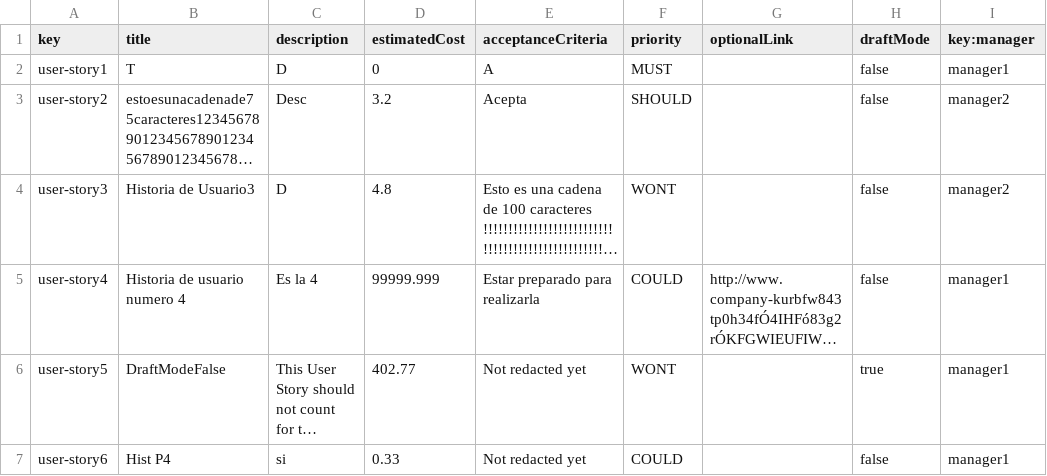
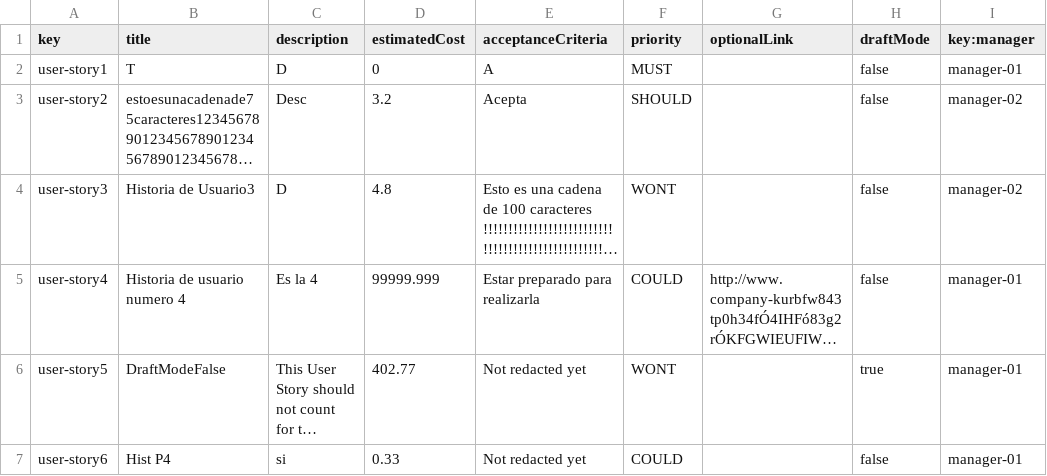
Before and after one commit to pabalcber/C3.039-Acme-SF, a CSV file: src/main/webapp/WEB-INF/resources/sample-data/user-story.csv, drawn as a sheet; long unchanged cells end in …; the diff names each change by its address in the sheet, - before the commit and + after, or states it on an @@ line.

```diff
--- a/src/main/webapp/WEB-INF/resources/sample-data/user-story.csv
+++ b/src/main/webapp/WEB-INF/resources/sample-data/user-story.csv
-I2 (key:manager): manager1
+I2 (key:manager): manager-01
-I3:I4 (key:manager): manager2
+I3:I4 (key:manager): manager-02
-I5:I7 (key:manager): manager1
+I5:I7 (key:manager): manager-01
```
Also changed, not shown: src/main/webapp/WEB-INF/resources/sample-data/project.csv, src/main/webapp/WEB-INF/resources/sample-data/sponsorship.csv, 4 other files.
